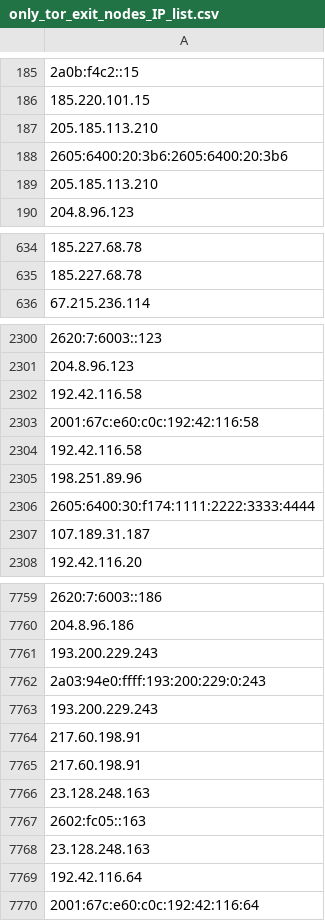
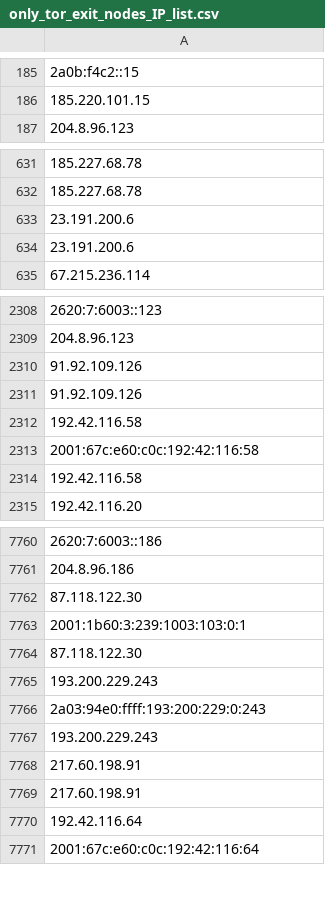
Before and after one commit to birhantprkc/awesome-lists, a CSV file: Lists/TOR/only_tor_exit_nodes_IP_list.csv, drawn as a sheet; only a part is shown, gaps mark what is left out; removed rows and columns are numbered as before the commit, all else as after; the diff covers the shown part only; the diff names each change by its address in the sheet, - before the commit and + after, or states it on an @@ line.

```diff
--- a/Lists/TOR/only_tor_exit_nodes_IP_list.csv
+++ b/Lists/TOR/only_tor_exit_nodes_IP_list.csv
-row 187: 205.185.113.210
-row 188: 2605:6400:20:3b6:2605:6400:20:3b6
-row 189: 205.185.113.210
+row 633: 23.191.200.6
+row 634: 23.191.200.6
-A2310: 192.42.116.58
+A2310: 91.92.109.126
-A2311: 2001:67c:e60:c0c:192:42:116:58
+A2311: 91.92.109.126
-row 2305: 198.251.89.96
-A2313: 2605:6400:30:f174:1111:2222:3333:4444
+A2313: 2001:67c:e60:c0c:192:42:116:58
-row 2307: 107.189.31.187
+row 2314: 192.42.116.58
-A7762: 193.200.229.243
+A7762: 87.118.122.30
-A7763: 2a03:94e0:ffff:193:200:229:0:243
+A7763: 2001:1b60:3:239:1003:103:0:1
-A7764: 193.200.229.243
+A7764: 87.118.122.30
+row 7765: 193.200.229.243
+row 7766: 2a03:94e0:ffff:193:200:229:0:243
+row 7767: 193.200.229.243
-row 7766: 23.128.248.163
-row 7767: 2602:fc05::163
-row 7768: 23.128.248.163
```
Also changed, not shown: 50 added rows, 32 removed rows and 3 moved rows elsewhere in this file, Lists/TOR/only_tor_guard_nodes_IP_list.csv, 1 other file.
